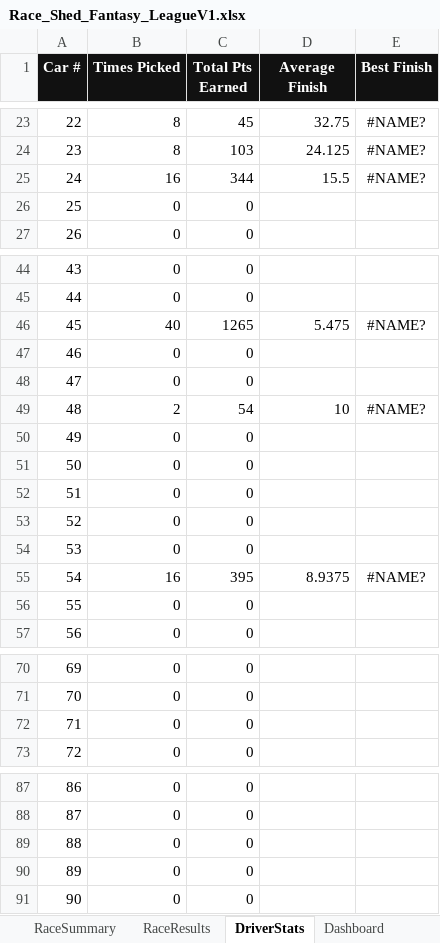
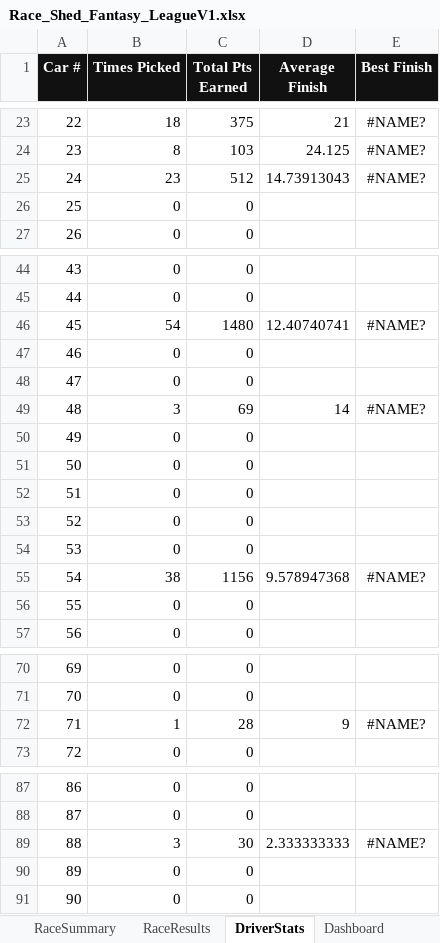
Before and after one commit to rosewellp-jpg/raceshedfantasyv16.1, an Excel workbook: Race_Shed_Fantasy_LeagueV1.xlsx, sheet DriverStats, drawn as a sheet; only a part is shown, gaps mark what is left out; values as stored, in another font and other column widths than the file's, no borders; the diff covers the shown part only; the diff names each change by its address in the sheet, - before the commit and + after, or states it on an @@ line.

```diff
--- a/Race_Shed_Fantasy_LeagueV1.xlsx (sheet DriverStats)
+++ b/Race_Shed_Fantasy_LeagueV1.xlsx (sheet DriverStats)
-B23 (Times Picked): 8
+B23 (Times Picked): 18
-C23 (Total Pts Earned): 45
+C23 (Total Pts Earned): 375
-D23 (Average Finish): 32.75
+D23 (Average Finish): 21
-B25 (Times Picked): 16
+B25 (Times Picked): 23
-C25 (Total Pts Earned): 344
+C25 (Total Pts Earned): 512
-D25 (Average Finish): 15.5
+D25 (Average Finish): 14.73913043
-B46 (Times Picked): 40
+B46 (Times Picked): 54
-C46 (Total Pts Earned): 1265
+C46 (Total Pts Earned): 1480
-D46 (Average Finish): 5.475
+D46 (Average Finish): 12.40740741
-B49 (Times Picked): 2
+B49 (Times Picked): 3
-C49 (Total Pts Earned): 54
+C49 (Total Pts Earned): 69
-D49 (Average Finish): 10
+D49 (Average Finish): 14
-B55 (Times Picked): 16
+B55 (Times Picked): 38
-C55 (Total Pts Earned): 395
+C55 (Total Pts Earned): 1156
-D55 (Average Finish): 8.9375
+D55 (Average Finish): 9.578947368
-B72 (Times Picked): 0
+B72 (Times Picked): 1
-C72 (Total Pts Earned): 0
+C72 (Total Pts Earned): 28
-D72 (Average Finish): (empty)
+D72 (Average Finish): 9
-E72 (Best Finish): (empty)
+E72 (Best Finish): #NAME?
-B89 (Times Picked): 0
+B89 (Times Picked): 3
-C89 (Total Pts Earned): 0
+C89 (Total Pts Earned): 30
-D89 (Average Finish): (empty)
+D89 (Average Finish): 2.333333333
-E89 (Best Finish): (empty)
+E89 (Best Finish): #NAME?
```
Also changed, not shown: 40 edited cells elsewhere in this sheet, sheet WeeklyPicks, sheet Dashboard, sheet RaceResults, sheet RaceSummary, sheet TV_Leaderboard, formulas that keep their value, charts or pictures.
